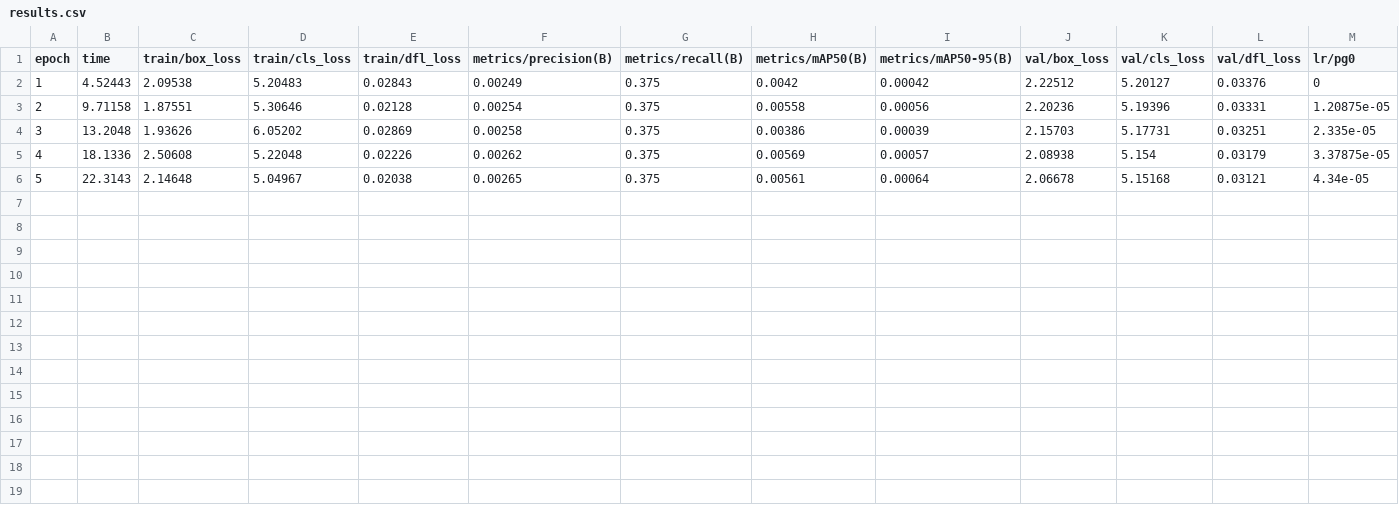
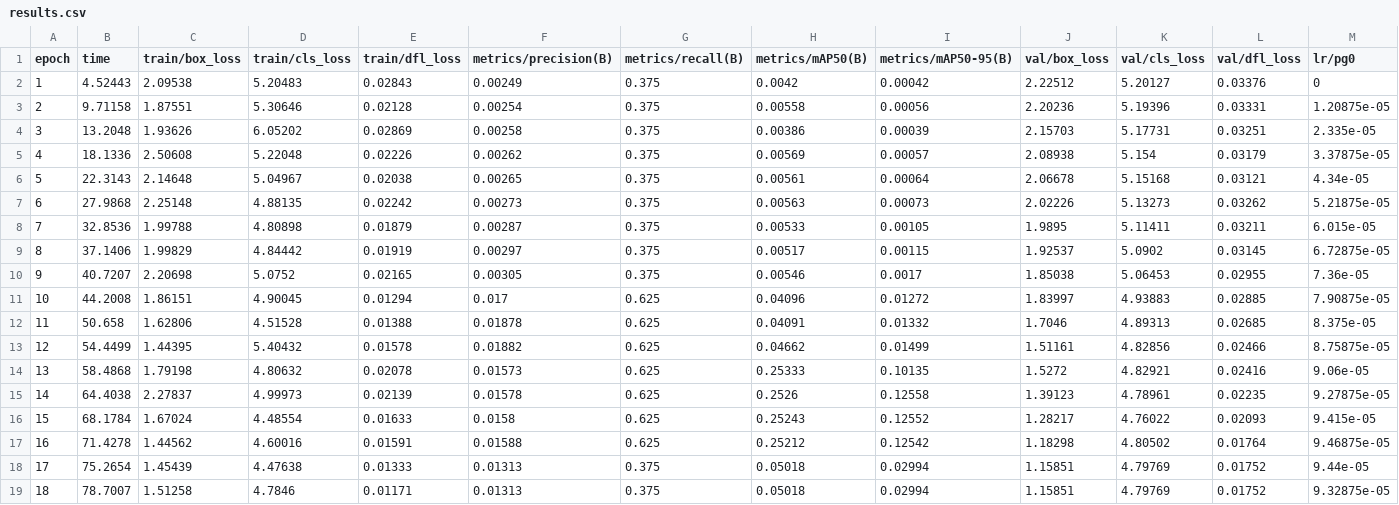
Before and after one commit to erwinwidianto0/ai-cam, a CSV file: runs/detect/train-3/results.csv, drawn as a sheet; only a part is shown; rows hold the shown columns only; the diff names each change by its address in the sheet, - before the commit and + after, or states it on an @@ line.

```diff
--- a/runs/detect/train-3/results.csv
+++ b/runs/detect/train-3/results.csv
+row 7: 6 | 27.9868 | 2.25148 | 4.88135 | 0.02242 | 0.00273 | 0.375 | 0.00563 | 0.00073 | 2.02226 | 5.13273 | 0.03262 | 5.21875e-05
+row 8: 7 | 32.8536 | 1.99788 | 4.80898 | 0.01879 | 0.00287 | 0.375 | 0.00533 | 0.00105 | 1.9895 | 5.11411 | 0.03211 | 6.015e-05
+row 9: 8 | 37.1406 | 1.99829 | 4.84442 | 0.01919 | 0.00297 | 0.375 | 0.00517 | 0.00115 | 1.92537 | 5.0902 | 0.03145 | 6.72875e-05
+row 10: 9 | 40.7207 | 2.20698 | 5.0752 | 0.02165 | 0.00305 | 0.375 | 0.00546 | 0.0017 | 1.85038 | 5.06453 | 0.02955 | 7.36e-05
+row 11: 10 | 44.2008 | 1.86151 | 4.90045 | 0.01294 | 0.017 | 0.625 | 0.04096 | 0.01272 | 1.83997 | 4.93883 | 0.02885 | 7.90875e-05
+row 12: 11 | 50.658 | 1.62806 | 4.51528 | 0.01388 | 0.01878 | 0.625 | 0.04091 | 0.01332 | 1.7046 | 4.89313 | 0.02685 | 8.375e-05
+row 13: 12 | 54.4499 | 1.44395 | 5.40432 | 0.01578 | 0.01882 | 0.625 | 0.04662 | 0.01499 | 1.51161 | 4.82856 | 0.02466 | 8.75875e-05
+row 14: 13 | 58.4868 | 1.79198 | 4.80632 | 0.02078 | 0.01573 | 0.625 | 0.25333 | 0.10135 | 1.5272 | 4.82921 | 0.02416 | 9.06e-05
+row 15: 14 | 64.4038 | 2.27837 | 4.99973 | 0.02139 | 0.01578 | 0.625 | 0.2526 | 0.12558 | 1.39123 | 4.78961 | 0.02235 | 9.27875e-05
+row 16: 15 | 68.1784 | 1.67024 | 4.48554 | 0.01633 | 0.0158 | 0.625 | 0.25243 | 0.12552 | 1.28217 | 4.76022 | 0.02093 | 9.415e-05
+row 17: 16 | 71.4278 | 1.44562 | 4.60016 | 0.01591 | 0.01588 | 0.625 | 0.25212 | 0.12542 | 1.18298 | 4.80502 | 0.01764 | 9.46875e-05
+row 18: 17 | 75.2654 | 1.45439 | 4.47638 | 0.01333 | 0.01313 | 0.375 | 0.05018 | 0.02994 | 1.15851 | 4.79769 | 0.01752 | 9.44e-05
+row 19: 18 | 78.7007 | 1.51258 | 4.7846 | 0.01171 | 0.01313 | 0.375 | 0.05018 | 0.02994 | 1.15851 | 4.79769 | 0.01752 | 9.32875e-05
```
Also changed, not shown: 48 other files.
